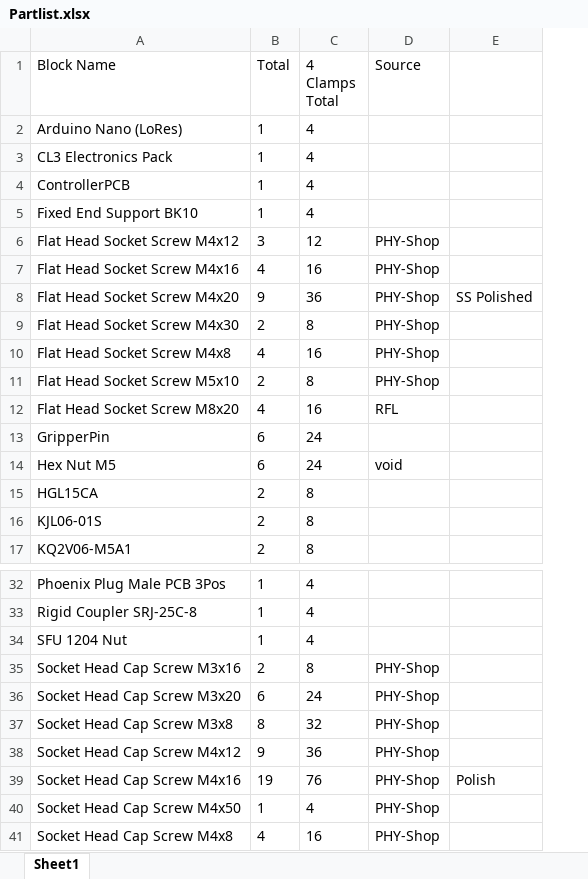
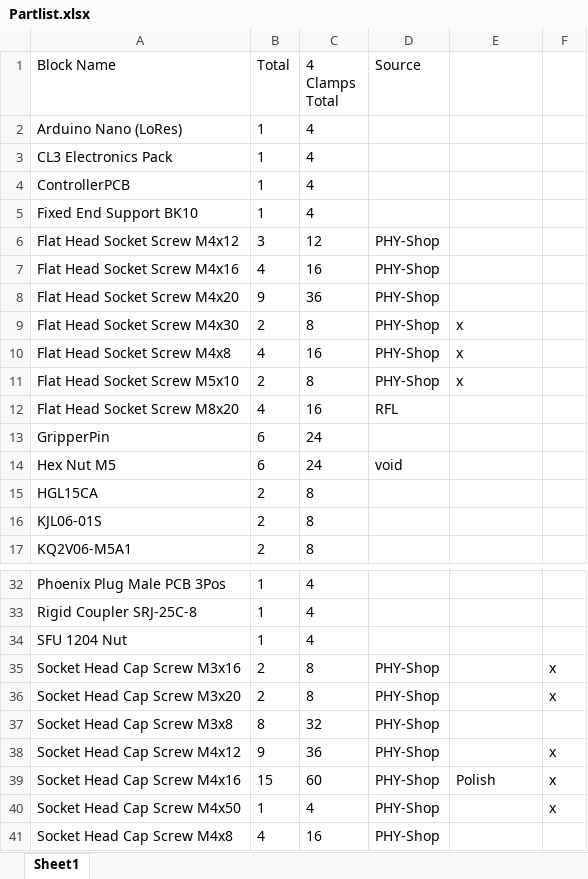
Before and after one commit to gramaziokohler/clamp_hardware, an Excel workbook: clamps/CL3/Partlist.xlsx, sheet Sheet1, drawn as a sheet; only a part is shown, gaps mark what is left out; values as stored, in another font and other column widths than the file's, no borders; the diff names each change by its address in the sheet, - before the commit and + after, or states it on an @@ line.

Commit message:
marked Purchased parts

```diff
--- a/clamps/CL3/Partlist.xlsx (sheet Sheet1)
+++ b/clamps/CL3/Partlist.xlsx (sheet Sheet1)
+column F, rows 35-40: x | x |  | x | x | x
-E8: SS Polished
+E8: (empty)
-E9:E11: (empty)
+E9:E11: x
-B36 (Total): 6
+B36 (Total): 2
-C36 (4 Clamps Total): 24
+C36 (4 Clamps Total): 8
-B39 (Total): 19
+B39 (Total): 15
-C39 (4 Clamps Total): 76
+C39 (4 Clamps Total): 60
```
